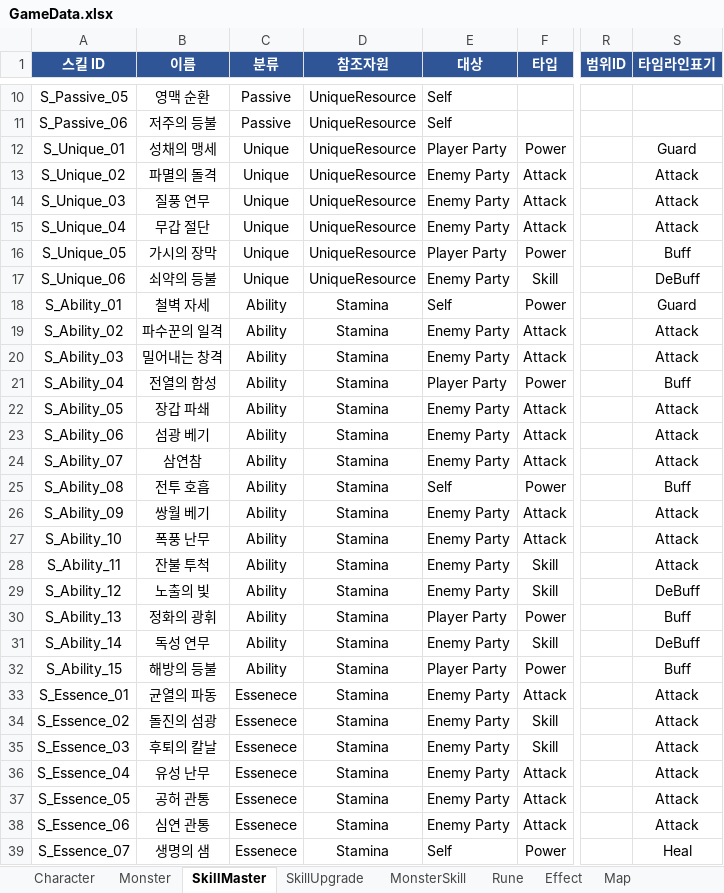
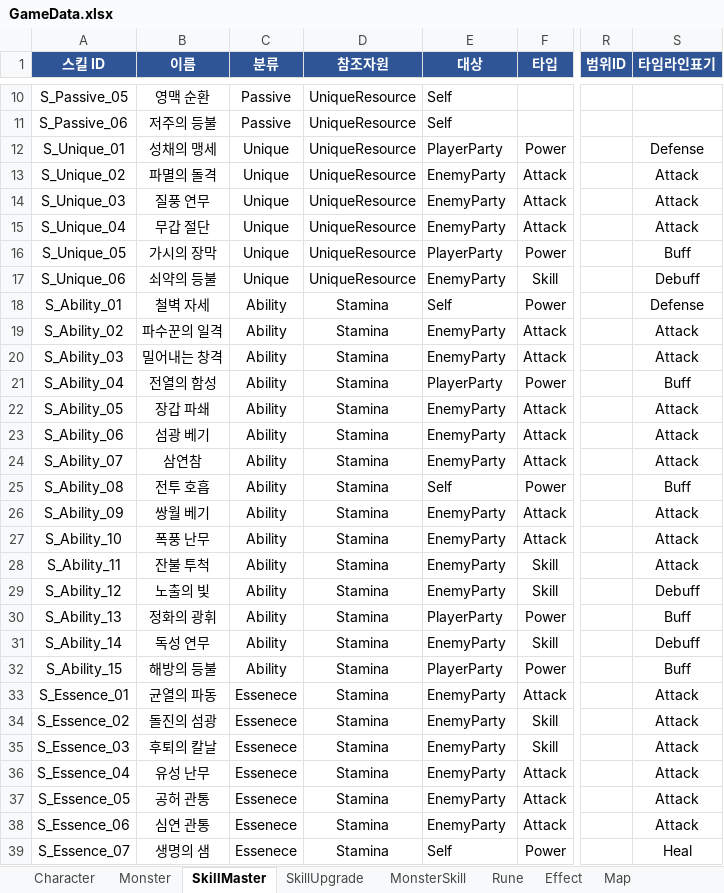
Before and after one commit to BIRANG22/RELIC, an Excel workbook: Assets/ExcelSource/GameData.xlsx, sheet SkillMaster, drawn as a sheet; only a part is shown, gaps mark what is left out; values as stored, in another font and other column widths than the file's, no borders; the diff covers the shown part only; the diff names each change by its address in the sheet, - before the commit and + after, or states it on an @@ line.

```diff
--- a/Assets/ExcelSource/GameData.xlsx (sheet SkillMaster)
+++ b/Assets/ExcelSource/GameData.xlsx (sheet SkillMaster)
-E12 (대상): Player Party
+E12 (대상): PlayerParty
-S12 (타임라인표기): Guard
+S12 (타임라인표기): Defense
-E13:E15 (대상): Enemy Party
+E13:E15 (대상): EnemyParty
-E16 (대상): Player Party
+E16 (대상): PlayerParty
-E17 (대상): Enemy Party
+E17 (대상): EnemyParty
-S17 (타임라인표기): DeBuff
+S17 (타임라인표기): Debuff
-S18 (타임라인표기): Guard
+S18 (타임라인표기): Defense
-E19:E20 (대상): Enemy Party
+E19:E20 (대상): EnemyParty
-E21 (대상): Player Party
+E21 (대상): PlayerParty
-E22:E24 (대상): Enemy Party
+E22:E24 (대상): EnemyParty
-E26:E29 (대상): Enemy Party
+E26:E29 (대상): EnemyParty
-S29 (타임라인표기): DeBuff
+S29 (타임라인표기): Debuff
-E30 (대상): Player Party
+E30 (대상): PlayerParty
-E31 (대상): Enemy Party
+E31 (대상): EnemyParty
-S31 (타임라인표기): DeBuff
+S31 (타임라인표기): Debuff
-E32 (대상): Player Party
+E32 (대상): PlayerParty
-E33:E38 (대상): Enemy Party
+E33:E38 (대상): EnemyParty
```
Also changed, not shown: 10 edited cells elsewhere in this sheet, 17 other files.
